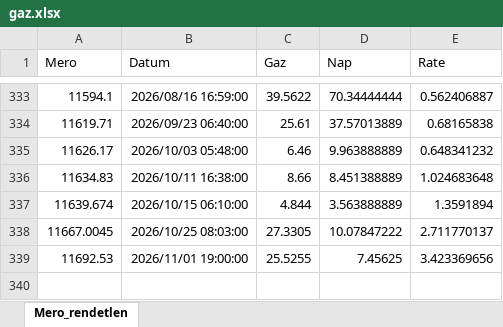
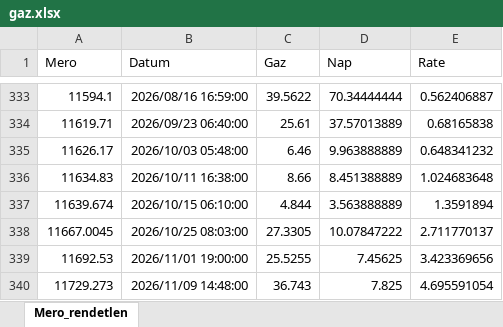
Before and after one commit to MartynK/MartysGas, an Excel workbook: inst/extdata/gaz.xlsx, sheet Mero_rendetlen, drawn as a sheet; only a part is shown, gaps mark what is left out; values as stored, in another font and other column widths than the file's, no borders; the diff names each change by its address in the sheet, - before the commit and + after, or states it on an @@ line.

```diff
--- a/inst/extdata/gaz.xlsx (sheet Mero_rendetlen)
+++ b/inst/extdata/gaz.xlsx (sheet Mero_rendetlen)
+row 340: 11729.273 | 2026/11/09 14:48:00 | 36.743 | 7.825 | 4.695591054
```
Also changed, not shown: 11 other files.
